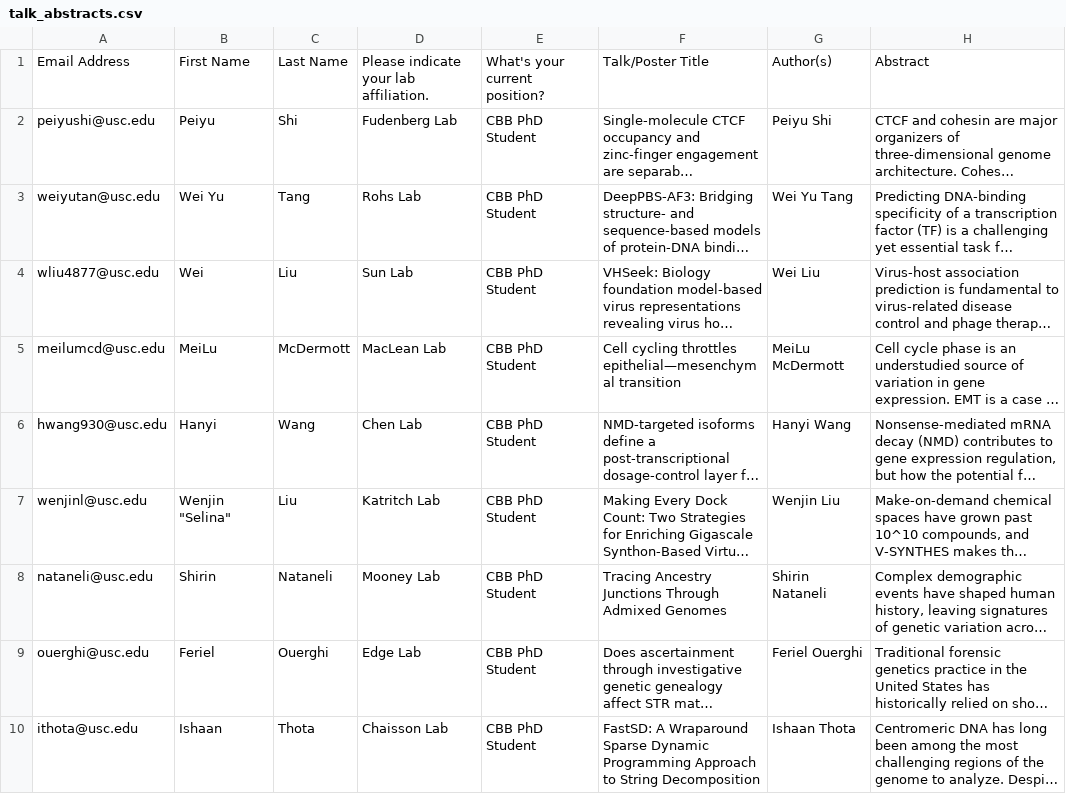
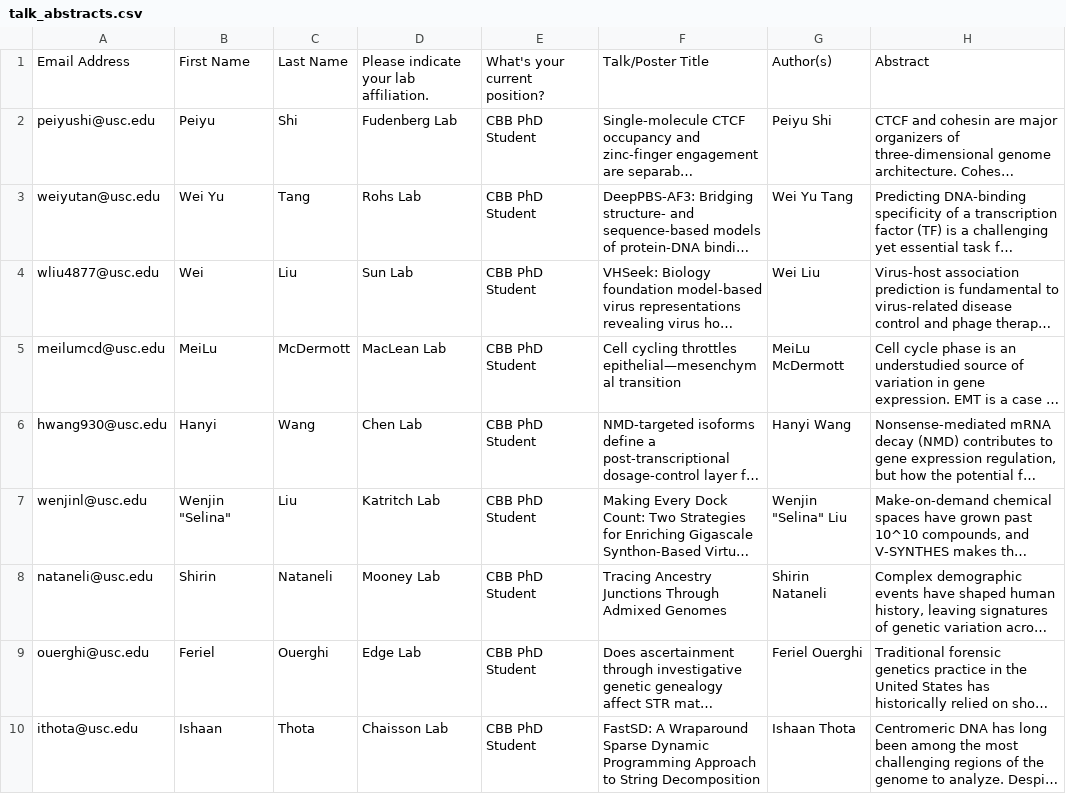
Before and after one commit to LexiShew/QCB-retreat-2026, a CSV file: _data/talk_abstracts.csv, drawn as a sheet; long unchanged cells end in …; the diff names each change by its address in the sheet, - before the commit and + after, or states it on an @@ line.

Commit message:
attempt to fix schedule abstract links

```diff
--- a/_data/talk_abstracts.csv
+++ b/_data/talk_abstracts.csv
-G7: Wenjin Liu
+G7: Wenjin "Selina" Liu
```
Also changed, not shown: 2 other files.
